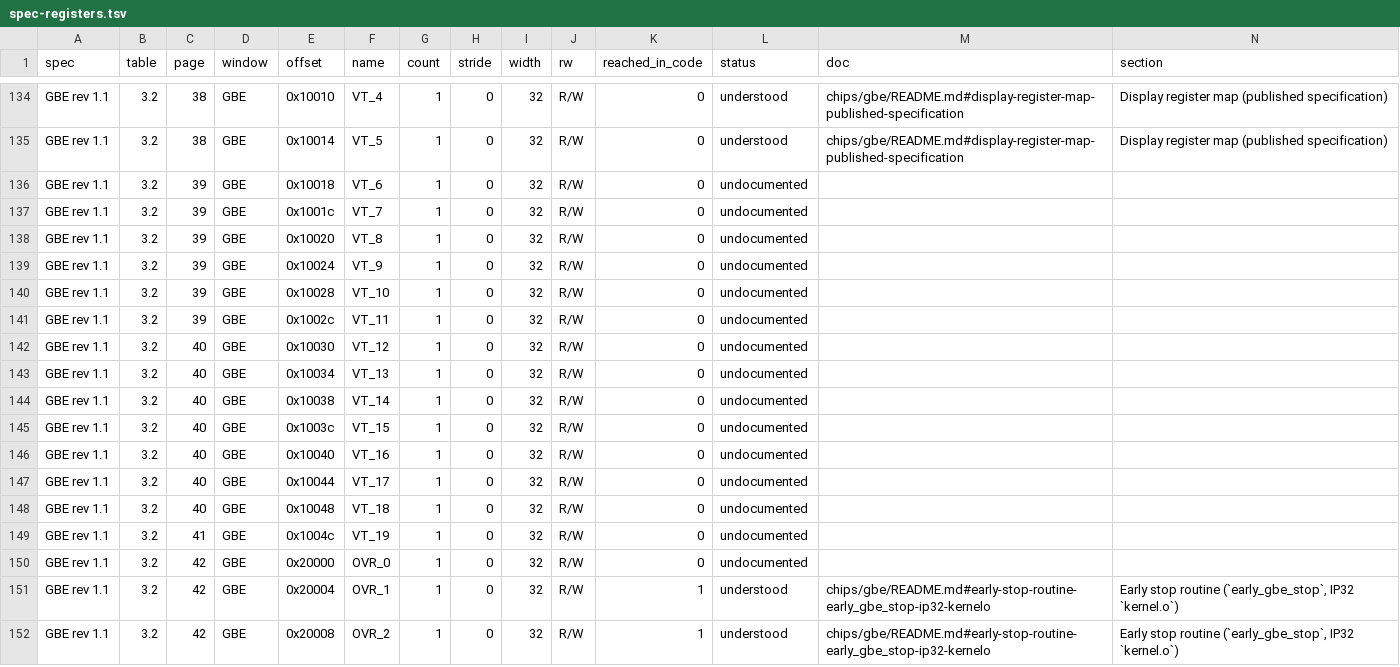
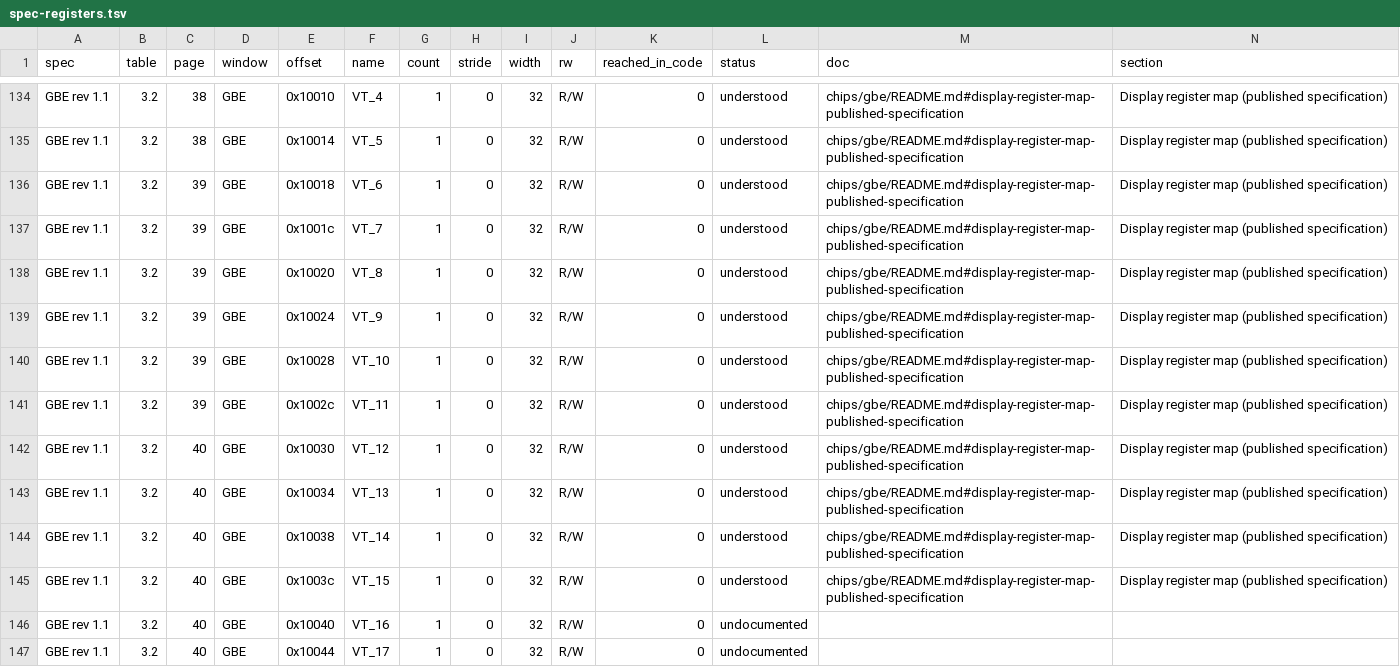
Before and after one commit to jamesbraid/chips, a TSV file: docs/inventory/spec-registers.tsv, drawn as a sheet; only a part is shown, gaps mark what is left out; the shorter side is filled out with more unchanged rows.

Commit message:
docs/gbe: describe the video timing sync and enable registers from the spec
Add the published description of VT_6 through VT_15: the sync polarity
and forced-level bits, the field and frame-lock points, the interrupt
lines, the flat panel drive edges and the internal pixel and colour map
enables. VT_15 names its second field for the vertical counter, but the
spec compares that field with the horizontal counter. The entry records
the compare as the spec writes it and notes the mismatch.

```diff
--- a/docs/inventory/spec-registers.tsv
+++ b/docs/inventory/spec-registers.tsv
@@ -135,12 +135,12 @@ GBE rev 1.1	3.2	38	GBE	0x10010	VT_4	1	0	32	R/W	0	understood	chips/gbe/README.md#
 GBE rev 1.1	3.2	38	GBE	0x10014	VT_5	1	0	32	R/W	0	understood	chips/gbe/README.md#display-register-map-published-specification	Display register map (published specification)
-GBE rev 1.1	3.2	39	GBE	0x10018	VT_6	1	0	32	R/W	0	undocumented		
-GBE rev 1.1	3.2	39	GBE	0x1001c	VT_7	1	0	32	R/W	0	undocumented		
-GBE rev 1.1	3.2	39	GBE	0x10020	VT_8	1	0	32	R/W	0	undocumented		
-GBE rev 1.1	3.2	39	GBE	0x10024	VT_9	1	0	32	R/W	0	undocumented		
-GBE rev 1.1	3.2	39	GBE	0x10028	VT_10	1	0	32	R/W	0	undocumented		
-GBE rev 1.1	3.2	39	GBE	0x1002c	VT_11	1	0	32	R/W	0	undocumented		
-GBE rev 1.1	3.2	40	GBE	0x10030	VT_12	1	0	32	R/W	0	undocumented		
-GBE rev 1.1	3.2	40	GBE	0x10034	VT_13	1	0	32	R/W	0	undocumented		
-GBE rev 1.1	3.2	40	GBE	0x10038	VT_14	1	0	32	R/W	0	undocumented		
-GBE rev 1.1	3.2	40	GBE	0x1003c	VT_15	1	0	32	R/W	0	undocumented		
+GBE rev 1.1	3.2	39	GBE	0x10018	VT_6	1	0	32	R/W	0	understood	chips/gbe/README.md#display-register-map-published-specification	Display register map (published specification)
+GBE rev 1.1	3.2	39	GBE	0x1001c	VT_7	1	0	32	R/W	0	understood	chips/gbe/README.md#display-register-map-published-specification	Display register map (published specification)
+GBE rev 1.1	3.2	39	GBE	0x10020	VT_8	1	0	32	R/W	0	understood	chips/gbe/README.md#display-register-map-published-specification	Display register map (published specification)
+GBE rev 1.1	3.2	39	GBE	0x10024	VT_9	1	0	32	R/W	0	understood	chips/gbe/README.md#display-register-map-published-specification	Display register map (published specification)
+GBE rev 1.1	3.2	39	GBE	0x10028	VT_10	1	0	32	R/W	0	understood	chips/gbe/README.md#display-register-map-published-specification	Display register map (published specification)
+GBE rev 1.1	3.2	39	GBE	0x1002c	VT_11	1	0	32	R/W	0	understood	chips/gbe/README.md#display-register-map-published-specification	Display register map (published specification)
+GBE rev 1.1	3.2	40	GBE	0x10030	VT_12	1	0	32	R/W	0	understood	chips/gbe/README.md#display-register-map-published-specification	Display register map (published specification)
+GBE rev 1.1	3.2	40	GBE	0x10034	VT_13	1	0	32	R/W	0	understood	chips/gbe/README.md#display-register-map-published-specification	Display register map (published specification)
+GBE rev 1.1	3.2	40	GBE	0x10038	VT_14	1	0	32	R/W	0	understood	chips/gbe/README.md#display-register-map-published-specification	Display register map (published specification)
+GBE rev 1.1	3.2	40	GBE	0x1003c	VT_15	1	0	32	R/W	0	understood	chips/gbe/README.md#display-register-map-published-specification	Display register map (published specification)
 GBE rev 1.1	3.2	40	GBE	0x10040	VT_16	1	0	32	R/W	0	undocumented		
```
Also changed, not shown: docs/inventory/summary.tsv, 2 other files.
